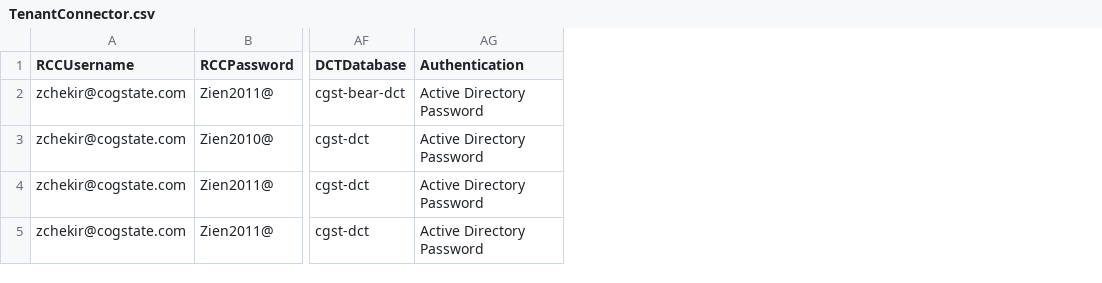
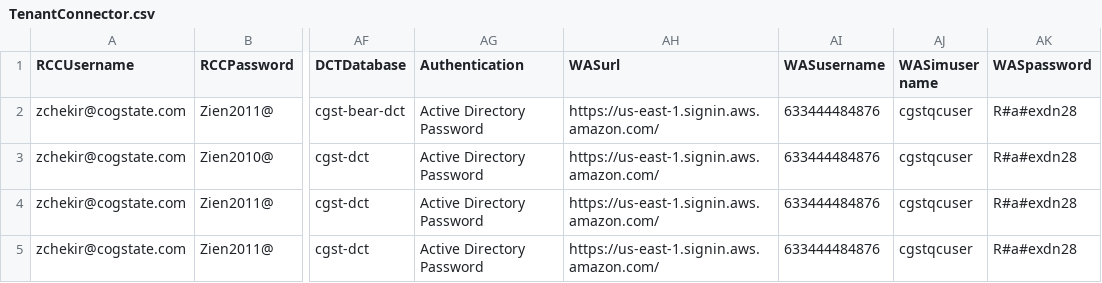
Before and after one commit to zchekir/dll, a CSV file: eSourcePlatform/eSourcePlatform/TenantConnector.csv, drawn as a sheet; only a part is shown, gaps mark what is left out; the diff names each change by its address in the sheet, - before the commit and + after, or states it on an @@ line.

Commit message:
QC-79- Added WAS TEST DATA TO Tenant connector

```diff
--- a/eSourcePlatform/eSourcePlatform/TenantConnector.csv
+++ b/eSourcePlatform/eSourcePlatform/TenantConnector.csv
+column AH (WASurl), rows 2-5: all https://us-east-1.signin.aws.amazon.com/
+column AI (WASusername), rows 2-5: all 633444484876
+column AJ (WASimuser name), rows 2-5: all cgstqcuser
+column AK (WASpassword), rows 2-5: all R#a#exdn28
```
Also changed, not shown: 4 other files.
